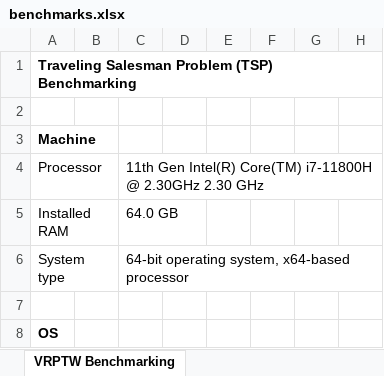
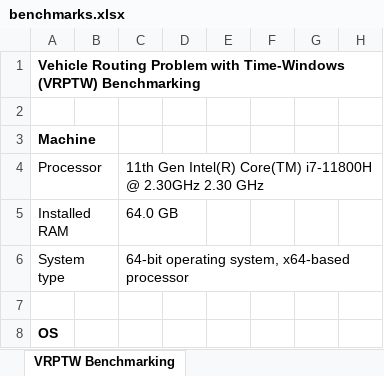
Before and after one commit to anmpahwa/LRP.jl, an Excel workbook: benchmarks.xlsx, sheet VRPTW Benchmarking, drawn as a sheet; only a part is shown; values as stored, in another font and other column widths than the file's, no borders; the diff names each change by its address in the sheet, - before the commit and + after, or states it on an @@ line.

Commit message:
update benchmark.xlsx

```diff
--- a/benchmarks.xlsx (sheet VRPTW Benchmarking)
+++ b/benchmarks.xlsx (sheet VRPTW Benchmarking)
-A1: Traveling Salesman Problem (TSP) Benchmarking
+A1: Vehicle Routing Problem with Time-Windows (VRPTW) Benchmarking
```
